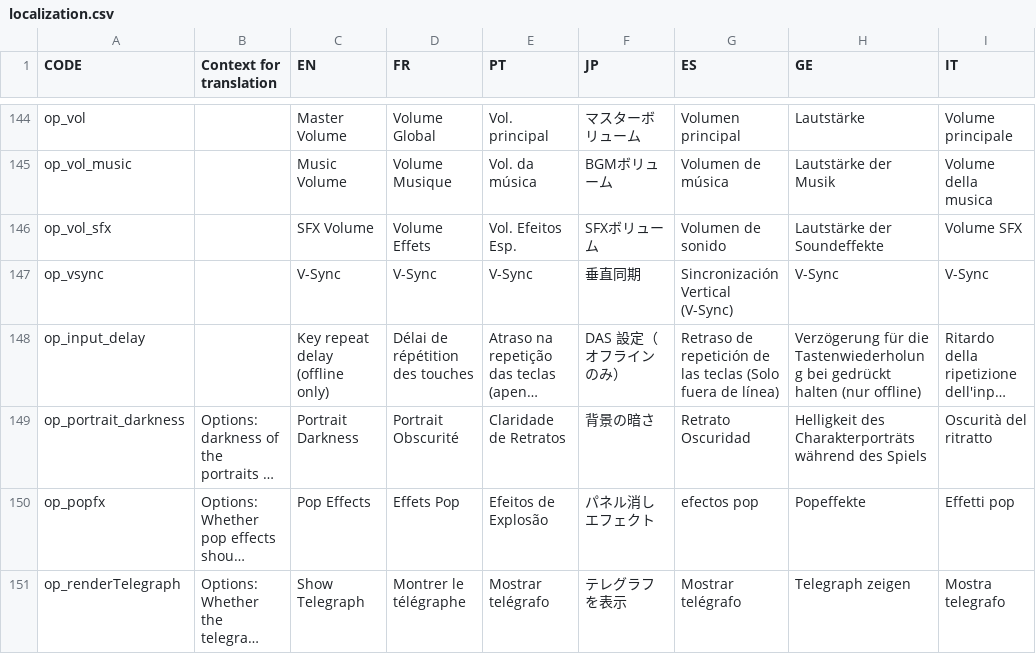
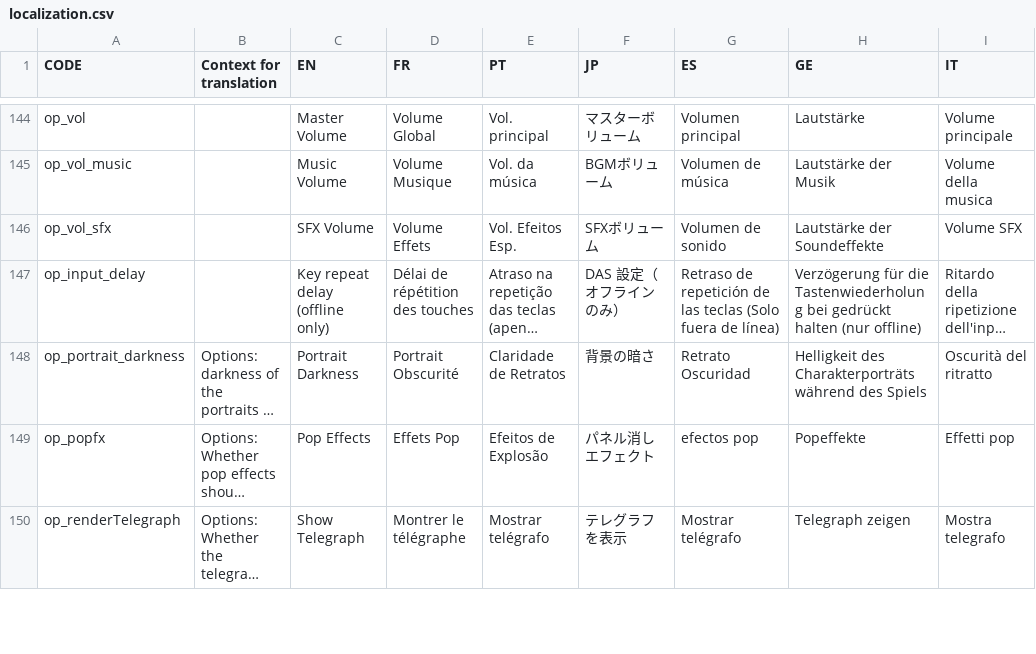
Before and after one commit to Endaris/PA-filter, a CSV file: localization.csv, drawn as a sheet; only a part is shown, gaps mark what is left out; long unchanged cells end in …; the diff names each change by its address in the sheet, - before the commit and + after, or states it on an @@ line.

```diff
--- a/localization.csv
+++ b/localization.csv
-row 147: op_vsync |  | V-Sync | V-Sync | V-Sync | 垂直同期 | Sincronización Vertical (V-Sync) | V-Sync | V-Sync
```
Also changed, not shown: 8 other files.
